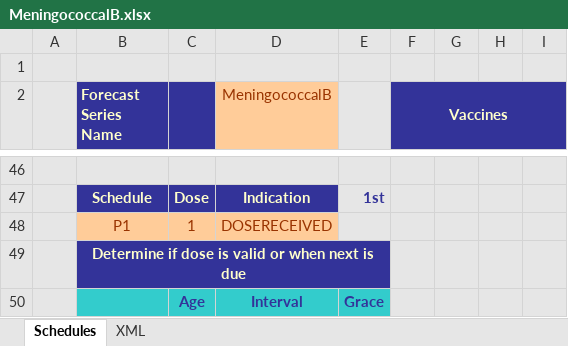
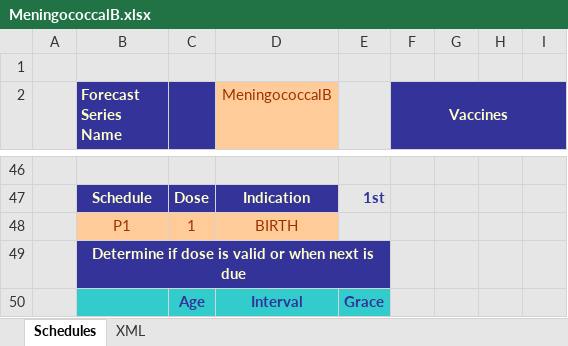
Before and after one commit to immregistries/LoneStarVaccineForecaster, an Excel workbook: schedules/MeningococcalB.xlsx, sheet Schedules, drawn as a sheet; only a part is shown, gaps mark what is left out; values as stored, in another font and other column widths than the file's, no borders; charts and pictures not drawn; the diff names each change by its address in the sheet, - before the commit and + after, or states it on an @@ line.

Commit message:
Three changes: (1) Men B indication changed to birth (2) MCV4 finished age 22 (previously 19 years) (3) Flu de-duplication issue fixed. Change the version number 4.2.0

```diff
--- a/schedules/MeningococcalB.xlsx (sheet Schedules)
+++ b/schedules/MeningococcalB.xlsx (sheet Schedules)
-D48 (MeningococcalB): DOSERECEIVED
+D48 (MeningococcalB): BIRTH
```
Also changed, not shown: sheet XML, charts or pictures, 4 other files.
